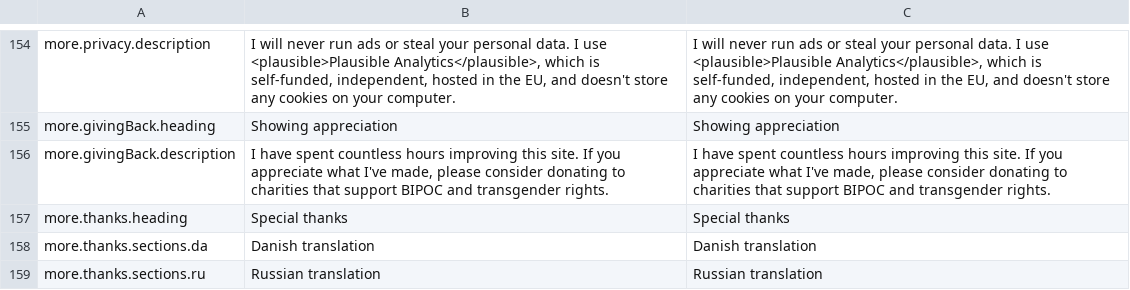
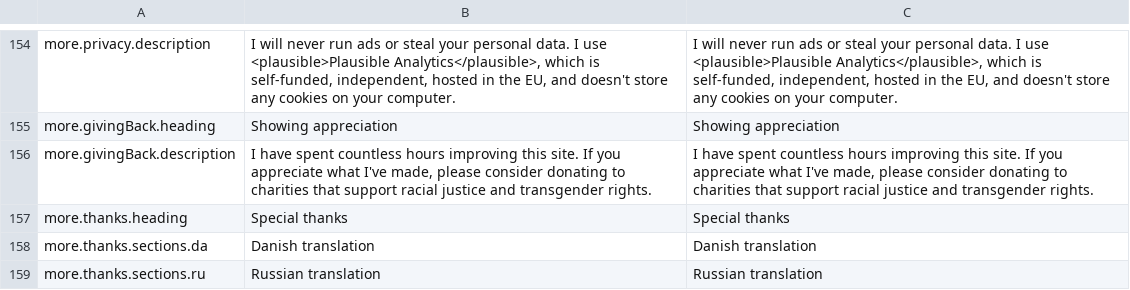
Before and after one commit to wavebeem/pkmn.help, a CSV file: public/translations/en.csv, drawn as a sheet; only a part is shown, gaps mark what is left out.

```diff
--- a/public/translations/en.csv
+++ b/public/translations/en.csv
@@ -155,3 +155,3 @@ more.privacy.description,"I will never run ads or steal your personal data. I us
 more.givingBack.heading,Showing appreciation,Showing appreciation
-more.givingBack.description,"I have spent countless hours improving this site. If you appreciate what I've made, please consider donating to charities that support BIPOC and transgender rights.","I have spent countless hours improving this site. If you appreciate what I've made, please consider donating to charities that support BIPOC and transgender rights."
+more.givingBack.description,"I have spent countless hours improving this site. If you appreciate what I've made, please consider donating to charities that support racial justice and transgender rights.","I have spent countless hours improving this site. If you appreciate what I've made, please consider donating to charities that support racial justice and transgender rights."
 more.thanks.heading,Special thanks,Special thanks
```
Also changed, not shown: public/translations/da.csv, public/translations/de.csv, 21 other files.
